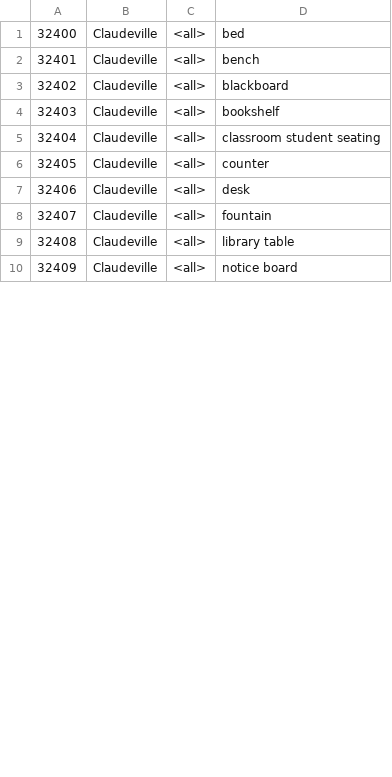
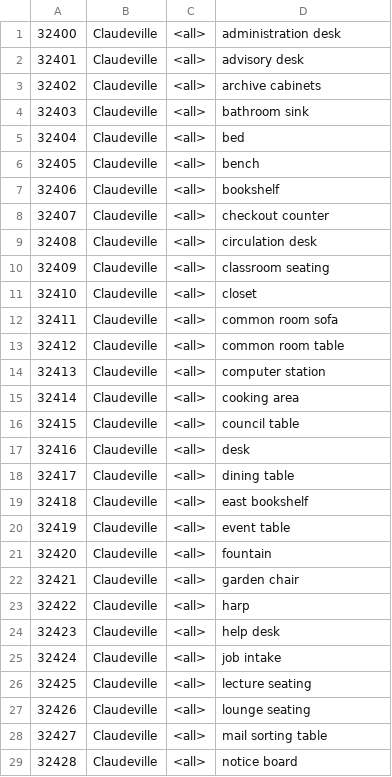
Before and after one commit to autosolutionsai-didac/AutoMoneyVille, a CSV file: environment/frontend_server/static_dirs/assets/claudeville/matrix/special_blocks/game_object_blocks.csv, drawn as a sheet; only a part is shown; removed rows and columns are numbered as before the commit, all else as after; the diff covers the shown part only; the diff names each change by its address in the sheet, - before the commit and + after, or states it on an @@ line.

```diff
--- a/environment/frontend_server/static_dirs/assets/claudeville/matrix/special_blocks/game_object_blocks.csv
+++ b/environment/frontend_server/static_dirs/assets/claudeville/matrix/special_blocks/game_object_blocks.csv
+row 1: 32400 | Claudeville | <all> | administration desk
+row 2: 32401 | Claudeville | <all> | advisory desk
+row 3: 32402 | Claudeville | <all> | archive cabinets
+row 4: 32403 | Claudeville | <all> | bathroom sink
@@ column A renumbered between rows 5 and 45 @@
-row 3: 32402 | Claudeville | <all> | blackboard
+row 8: 32407 | Claudeville | <all> | checkout counter
+row 9: 32408 | Claudeville | <all> | circulation desk
-D10: classroom student seating
+D10: classroom seating
-D11: counter
+D11: closet
+row 12: 32411 | Claudeville | <all> | common room sofa
+row 13: 32412 | Claudeville | <all> | common room table
+row 14: 32413 | Claudeville | <all> | computer station
+row 15: 32414 | Claudeville | <all> | cooking area
+row 16: 32415 | Claudeville | <all> | council table
+row 18: 32417 | Claudeville | <all> | dining table
+row 19: 32418 | Claudeville | <all> | east bookshelf
+row 20: 32419 | Claudeville | <all> | event table
+row 22: 32421 | Claudeville | <all> | garden chair
+row 23: 32422 | Claudeville | <all> | harp
+row 24: 32423 | Claudeville | <all> | help desk
+row 25: 32424 | Claudeville | <all> | job intake
+row 26: 32425 | Claudeville | <all> | lecture seating
+row 27: 32426 | Claudeville | <all> | lounge seating
-D28: library table
+D28: mail sorting table
```
Also changed, not shown: 15 added rows and 4 edited cells elsewhere in this file, environment/frontend_server/static_dirs/assets/claudeville/matrix/maze/arena_maze.csv, environment/frontend_server/static_dirs/assets/claudeville/matrix/maze/collision_maze.csv, 57 other files.
